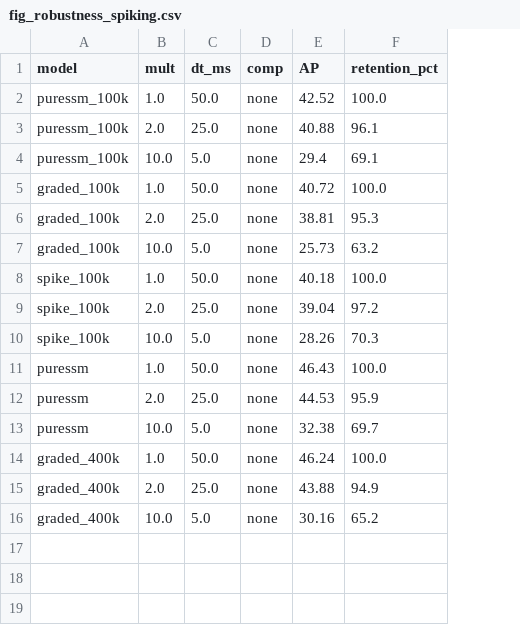
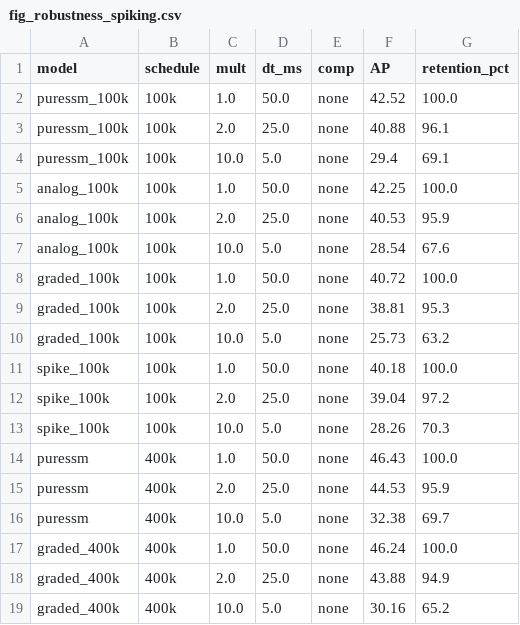
Before and after one commit to Ghost159915/thesis-ssm-event-cameras, a CSV file: results/report_figs/fig_robustness_spiking.csv, drawn as a sheet; the diff names each change by its address in the sheet, - before the commit and + after, or states it on an @@ line.

Commit message:
docs(results): analog 100k true-rate robustness completes the spiking ladder
Analog 100k keeps 95.9 % at true 2x and 67.6 % at true 10x. Ladder steps at
10x are -0.86 / -2.81 / +2.53 AP (vs -0.28 / -1.52 / -0.54 at 1x). The
spiking robustness figure is redrawn with one x position per arm, so the
analog and PureSSM colours never sit side by side as lines.

```diff
--- a/results/report_figs/fig_robustness_spiking.csv
+++ b/results/report_figs/fig_robustness_spiking.csv
+column B (schedule), rows 2-4: all 100k; rows 8-19: 100k | 100k | 100k | 100k | 100k | 100k | 400k | 400k | 400k | 400k | 400k | 400k
+row 5: analog_100k | 100k | 1.0 | 50.0 | none | 42.25 | 100.0
+row 6: analog_100k | 100k | 2.0 | 25.0 | none | 40.53 | 95.9
+row 7: analog_100k | 100k | 10.0 | 5.0 | none | 28.54 | 67.6
```
Also changed, not shown: 10 other files.
